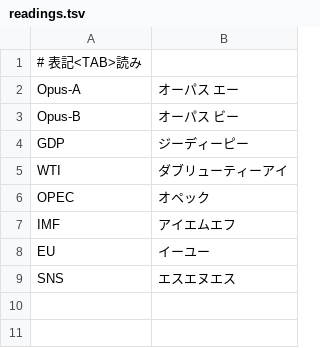
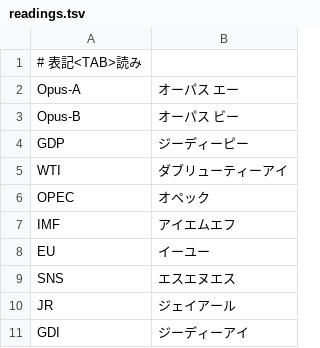
Before and after one commit to p72/aidebatebojratehike918, a TSV file: debate8/readings.tsv, drawn as a sheet; the diff names each change by its address in the sheet, - before the commit and + after, or states it on an @@ line.

```diff
--- a/debate8/readings.tsv
+++ b/debate8/readings.tsv
+row 10: JR | ジェイアール
+row 11: GDI | ジーディーアイ
```
Also changed, not shown: 9 other files.
